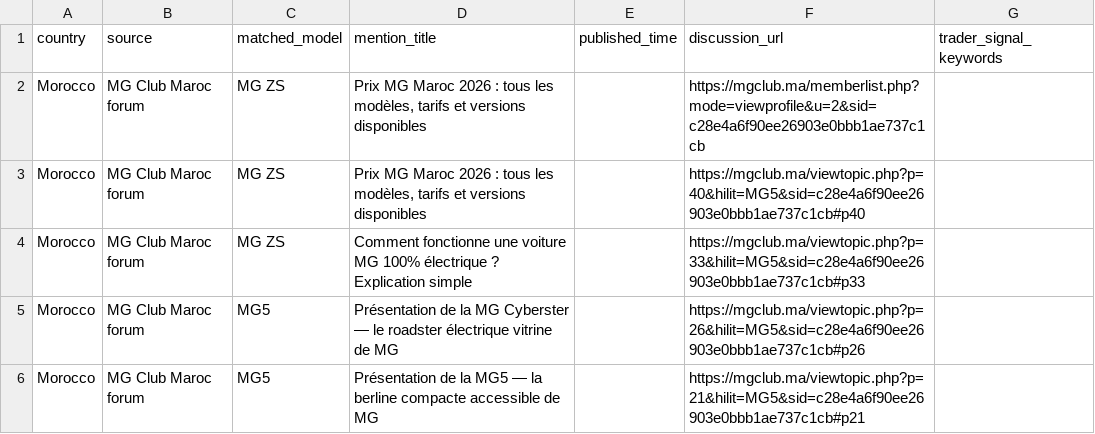
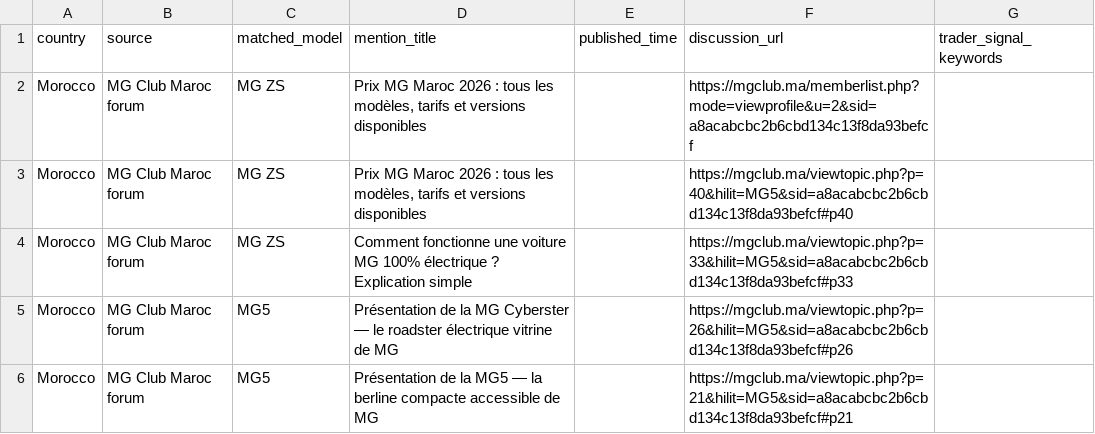
Before and after one commit to DTBknight/car-export-radar, a CSV file: data/latest/evidence_samples.csv, drawn as a sheet.

```diff
--- a/data/latest/evidence_samples.csv
+++ b/data/latest/evidence_samples.csv
@@ -1,6 +1,6 @@
 country,source,matched_model,mention_title,published_time,discussion_url,trader_signal_keywords
-Morocco,MG Club Maroc forum,MG ZS,"Prix MG Maroc 2026 : tous les modèles, tarifs et versions disponibles",,https://mgclub.ma/memberlist.php?mode=viewprofile&u=2&sid=c28e4a6f90ee26903e0bbb1ae737c1cb,
-Morocco,MG Club Maroc forum,MG ZS,"Prix MG Maroc 2026 : tous les modèles, tarifs et versions disponibles",,https://mgclub.ma/viewtopic.php?p=40&hilit=MG5&sid=c28e4a6f90ee26903e0bbb1ae737c1cb#p40,
-Morocco,MG Club Maroc forum,MG ZS,Comment fonctionne une voiture MG 100% électrique ? Explication simple,,https://mgclub.ma/viewtopic.php?p=33&hilit=MG5&sid=c28e4a6f90ee26903e0bbb1ae737c1cb#p33,
-Morocco,MG Club Maroc forum,MG5,Présentation de la MG Cyberster — le roadster électrique vitrine de MG,,https://mgclub.ma/viewtopic.php?p=26&hilit=MG5&sid=c28e4a6f90ee26903e0bbb1ae737c1cb#p26,
-Morocco,MG Club Maroc forum,MG5,Présentation de la MG5 — la berline compacte accessible de MG,,https://mgclub.ma/viewtopic.php?p=21&hilit=MG5&sid=c28e4a6f90ee26903e0bbb1ae737c1cb#p21,
+Morocco,MG Club Maroc forum,MG ZS,"Prix MG Maroc 2026 : tous les modèles, tarifs et versions disponibles",,https://mgclub.ma/memberlist.php?mode=viewprofile&u=2&sid=a8acabcbc2b6cbd134c13f8da93befcf,
+Morocco,MG Club Maroc forum,MG ZS,"Prix MG Maroc 2026 : tous les modèles, tarifs et versions disponibles",,https://mgclub.ma/viewtopic.php?p=40&hilit=MG5&sid=a8acabcbc2b6cbd134c13f8da93befcf#p40,
+Morocco,MG Club Maroc forum,MG ZS,Comment fonctionne une voiture MG 100% électrique ? Explication simple,,https://mgclub.ma/viewtopic.php?p=33&hilit=MG5&sid=a8acabcbc2b6cbd134c13f8da93befcf#p33,
+Morocco,MG Club Maroc forum,MG5,Présentation de la MG Cyberster — le roadster électrique vitrine de MG,,https://mgclub.ma/viewtopic.php?p=26&hilit=MG5&sid=a8acabcbc2b6cbd134c13f8da93befcf#p26,
+Morocco,MG Club Maroc forum,MG5,Présentation de la MG5 — la berline compacte accessible de MG,,https://mgclub.ma/viewtopic.php?p=21&hilit=MG5&sid=a8acabcbc2b6cbd134c13f8da93befcf#p21,
```
Also changed, not shown: data/latest/cleaned_mentions.csv, data/latest/model_heat_by_market.csv, 2 other files.
